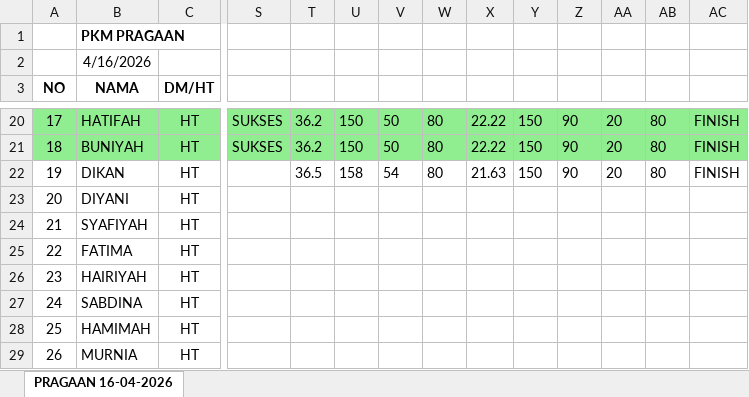
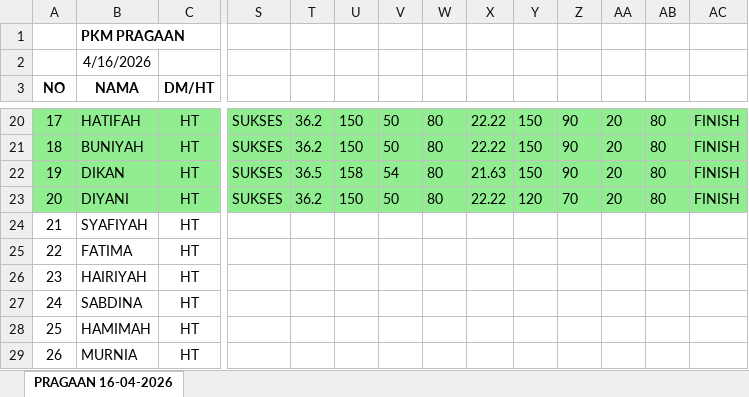
Before and after one commit to adhfry/asisten-cerdas-smart-rpa, an Excel workbook: FILE EXCEL DISINI/PRAGAAN 16-04-2026.xlsx, sheet PRAGAAN 16-04-2026, drawn as a sheet; only a part is shown, gaps mark what is left out; values as stored, in another font and other column widths than the file's, no borders; the diff covers the shown part only; the diff names each change by its address in the sheet, - before the commit and + after, or states it on an @@ line.

```diff
--- a/FILE EXCEL DISINI/PRAGAAN 16-04-2026.xlsx (sheet PRAGAAN 16-04-2026)
+++ b/FILE EXCEL DISINI/PRAGAAN 16-04-2026.xlsx (sheet PRAGAAN 16-04-2026)
-A22:AC23 fill: none
+A22:AC23 fill: #90EE90
-S22:S23: (empty)
+S22:S23: SUKSES
-T23: (empty)
+T23: 36.2
-U23: (empty)
+U23: 150
-V23: (empty)
+V23: 50
-W23: (empty)
+W23: 80
-X23: (empty)
+X23: 22.22
-Y23: (empty)
+Y23: 120
-Z23: (empty)
+Z23: 70
-AA23: (empty)
+AA23: 20
-AB23: (empty)
+AB23: 80
-AC23: (empty)
+AC23: FINISH
```
Also changed, not shown: cell formats elsewhere in this sheet, 1 other file.
